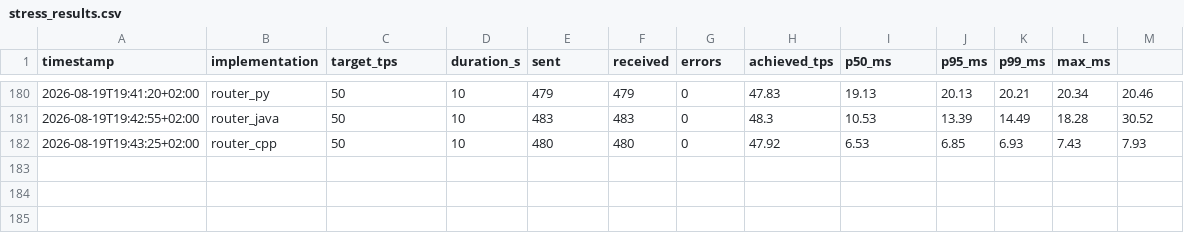
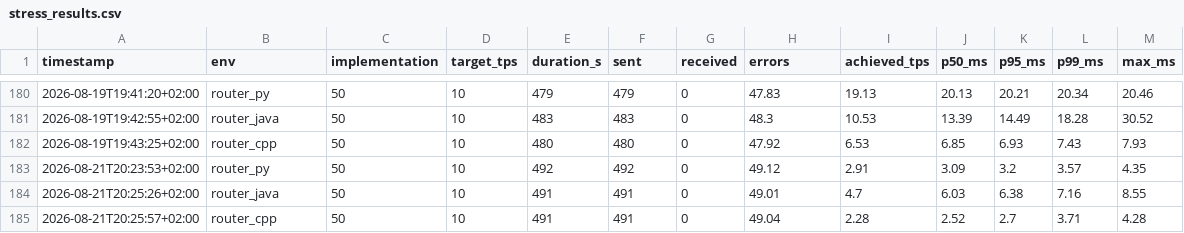
Before and after one commit to pernielsen1/containers, a CSV file: claude_exp/routers/csv_results/stress_results.csv, drawn as a sheet; only a part is shown, gaps mark what is left out; the diff names each change by its address in the sheet, - before the commit and + after, or states it on an @@ line.

```diff
--- a/claude_exp/routers/csv_results/stress_results.csv
+++ b/claude_exp/routers/csv_results/stress_results.csv
-B1: implementation
+B1: env
-C1: target_tps
+C1: implementation
-D1: duration_s
+D1: target_tps
-E1: sent
+E1: duration_s
-F1: received
+F1: sent
-G1: errors
+G1: received
-H1: achieved_tps
+H1: errors
-I1: p50_ms
+I1: achieved_tps
-J1: p95_ms
+J1: p50_ms
-K1: p99_ms
+K1: p95_ms
-L1: max_ms
+L1: p99_ms
-M1: (empty)
+M1: max_ms
+row 183: 2026-08-21T20:23:53+02:00 | router_py | 50 | 10 | 492 | 492 | 0 | 49.12 | 2.91 | 3.09 | 3.2 | 3.57 | 4.35
+row 184: 2026-08-21T20:25:26+02:00 | router_java | 50 | 10 | 491 | 491 | 0 | 49.01 | 4.7 | 6.03 | 6.38 | 7.16 | 8.55
+row 185: 2026-08-21T20:25:57+02:00 | router_cpp | 50 | 10 | 491 | 491 | 0 | 49.04 | 2.28 | 2.52 | 2.7 | 3.71 | 4.28
```
Also changed, not shown: claude_exp/routers/csv_results/soak_results.csv, claude_exp/routers/csv_results/soak_summary.csv, 50 other files.
